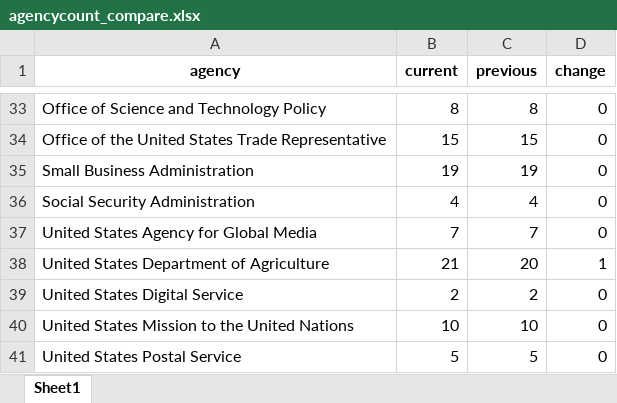
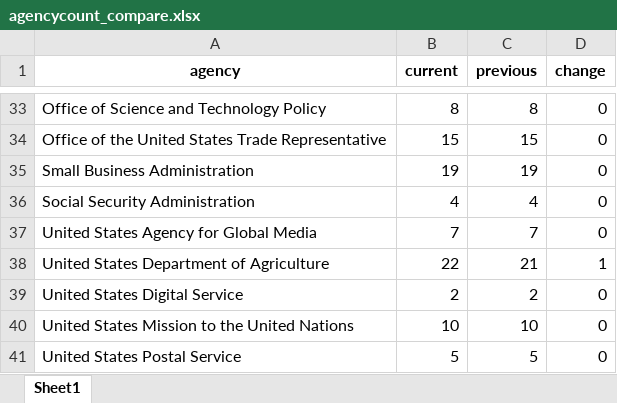
Before and after one commit to amkessler/biden_transition_teams, an Excel workbook: output/agencycount_compare.xlsx, sheet Sheet1, drawn as a sheet; only a part is shown, gaps mark what is left out; values as stored, in another font and other column widths than the file's, no borders; the diff covers the shown part only; the diff names each change by its address in the sheet, - before the commit and + after, or states it on an @@ line.

```diff
--- a/output/agencycount_compare.xlsx (sheet Sheet1)
+++ b/output/agencycount_compare.xlsx (sheet Sheet1)
-B38 (current): 21
+B38 (current): 22
-C38 (previous): 20
+C38 (previous): 21
```
Also changed, not shown: 30 edited cells elsewhere in this sheet, output/agencyreviewteams.xlsx, output/forlookup.xlsx, 9 other files.
